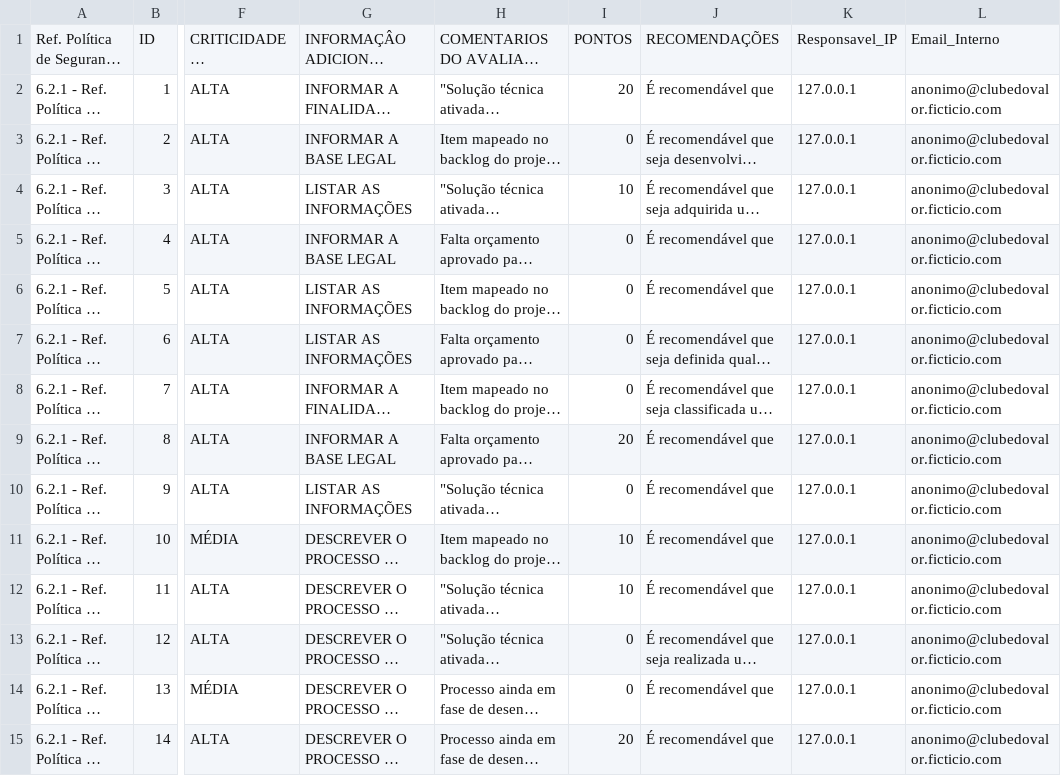
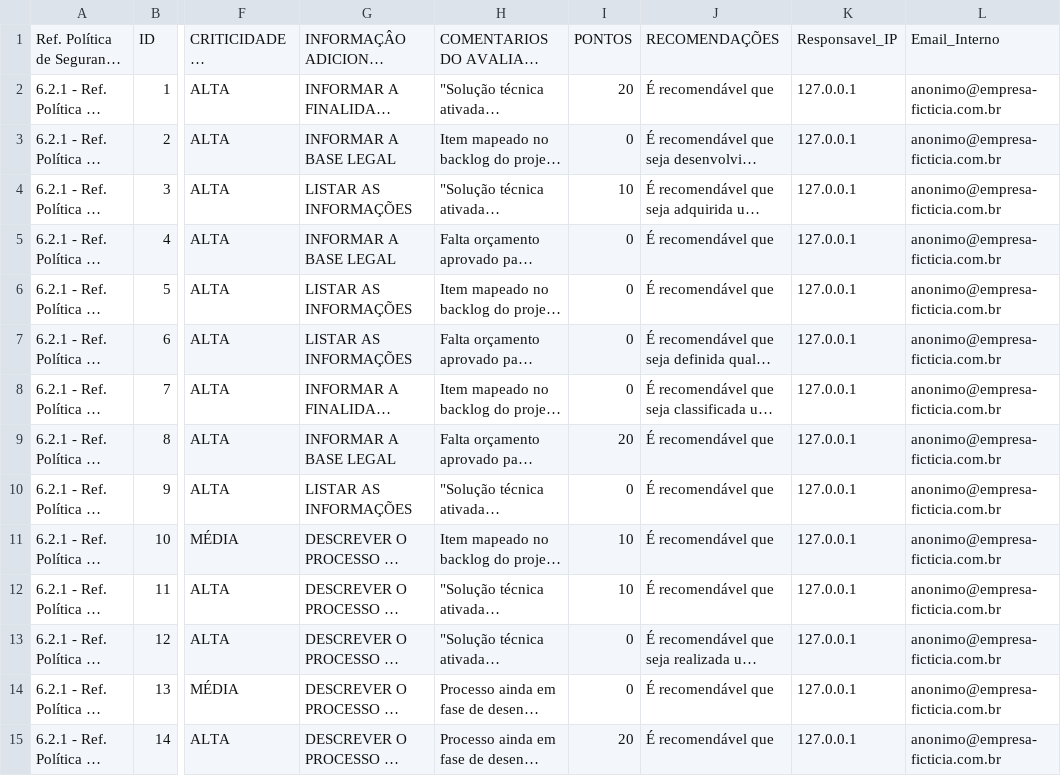
Before and after one commit to IsaakHonorio/projeto_integrador_ADS, a CSV file: matriz_conformidade_limpa.csv, drawn as a sheet; only a part is shown, gaps mark what is left out; long unchanged cells end in …; the diff covers the shown part only; the diff names each change by its address in the sheet, - before the commit and + after, or states it on an @@ line.

Commit message:
Polimento de anonimicidade da empresa fictícia
Substitui com um código de automação os endereços de emails que referenciavam a empresa parceira, garantindo a discrição combinada com a empresa parceira.

```diff
--- a/matriz_conformidade_limpa.csv
+++ b/matriz_conformidade_limpa.csv
-L2:L15: anonimo@clubedovalor.ficticio.com
+L2:L15: anonimo@empresa-ficticia.com.br
```
Also changed, not shown: 103 edited cells elsewhere in this file, matriz_importacao_pbi.csv.
